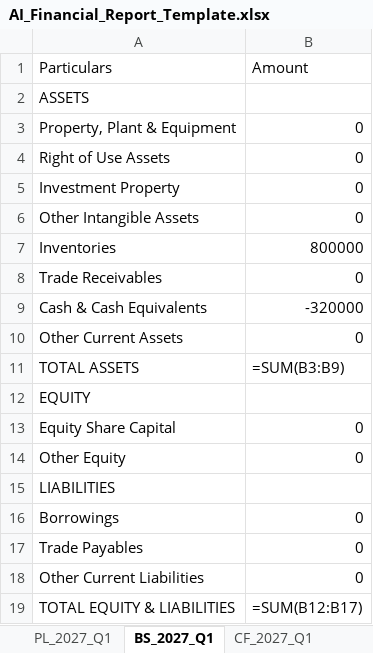
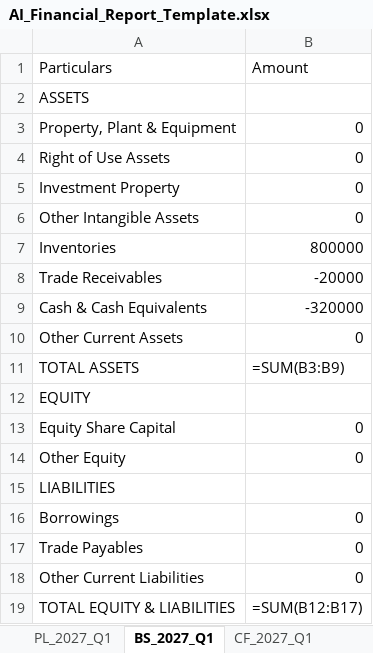
Before and after one commit to krishpdgl-netizen/fin_new, an Excel workbook: AI_Financial_Report_Template.xlsx, sheet BS_2027_Q1, drawn as a sheet; values as stored, in another font and other column widths than the file's, no borders; formulas without a stored value are shown as written; the diff names each change by its address in the sheet, - before the commit and + after, or states it on an @@ line.

```diff
--- a/AI_Financial_Report_Template.xlsx (sheet BS_2027_Q1)
+++ b/AI_Financial_Report_Template.xlsx (sheet BS_2027_Q1)
-B8 (Amount): 0
+B8 (Amount): -20000
```
Also changed, not shown: sheet Transaction Log, sheet PL_2027_Q1.
